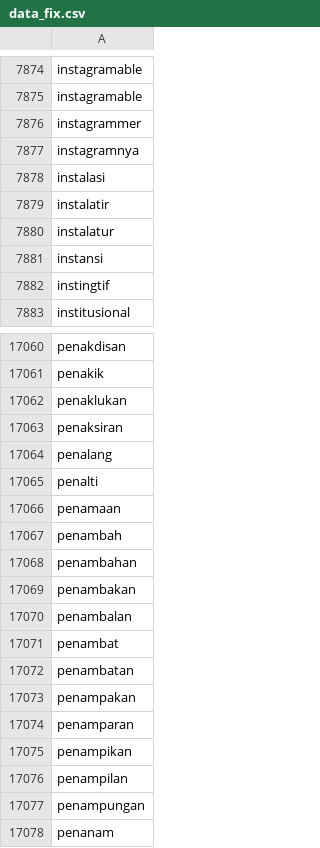
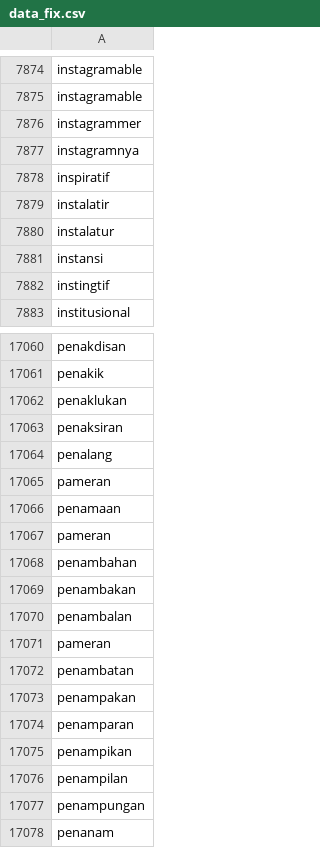
Before and after one commit to RBellaApriliaDamayanti22/skripsi, a CSV file: data_fix.csv, drawn as a sheet; only a part is shown, gaps mark what is left out.

Commit message:
Update data_fix.csv

```diff
--- a/data_fix.csv
+++ b/data_fix.csv
@@ -7877,3 +7877,3 @@ instagrammer
 instagramnya
-instalasi
+inspiratif
 instalatir
@@ -17064,5 +17064,5 @@ penaksiran
 penalang
-penalti
+pameran
 penamaan
-penambah
+pameran
 penambahan
@@ -17070,3 +17070,3 @@ penambakan
 penambalan
-penambat
+pameran
 penambatan
```
